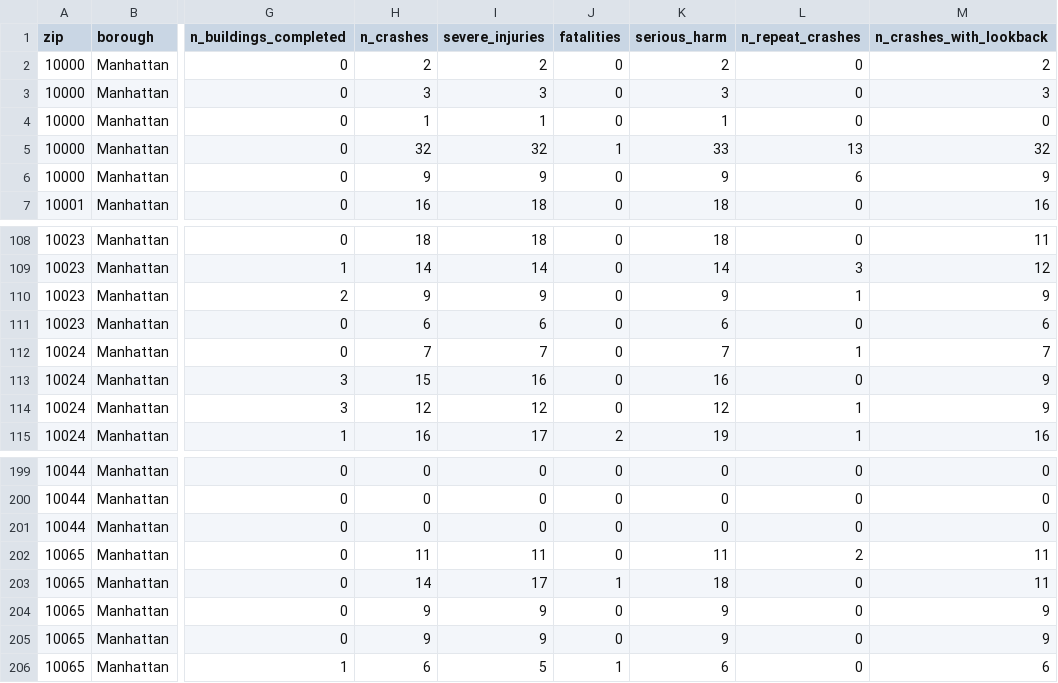
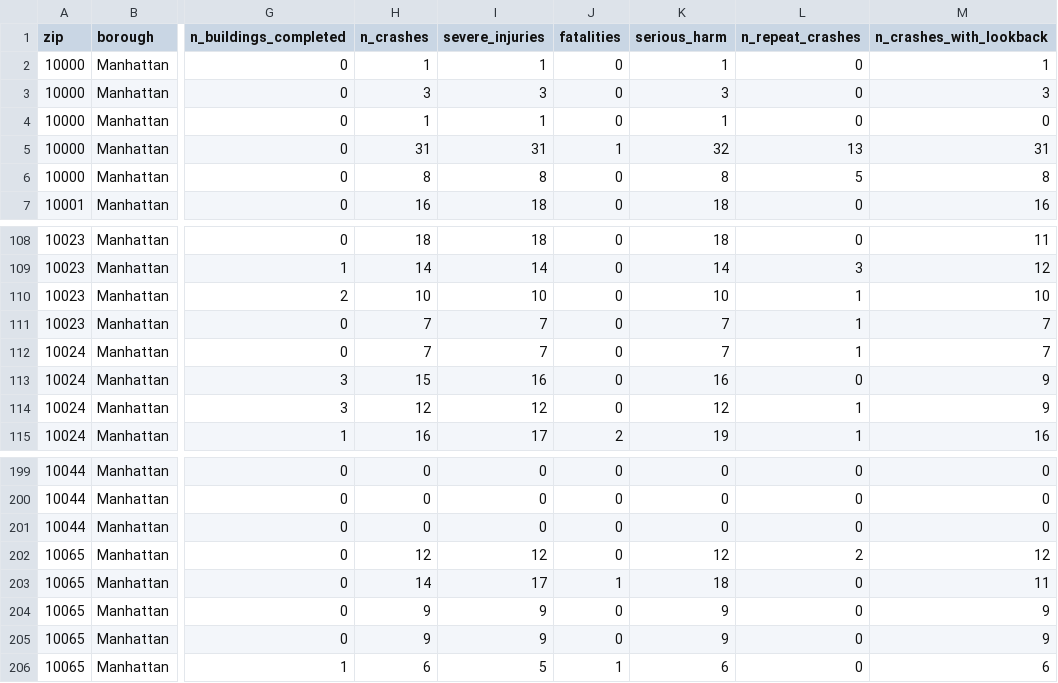
Before and after one commit to mohamednazmy23/nyc-housing-street-safety, a CSV file: data/processed/zip_year.csv, drawn as a sheet; only a part is shown, gaps mark what is left out; the diff names each change by its address in the sheet, - before the commit and + after, or states it on an @@ line.

Commit message:
Address review on integration: unknown near-building flag, completed-building share, cleaner ZIP test, no ZIP 10000

```diff
--- a/data/processed/zip_year.csv
+++ b/data/processed/zip_year.csv
-H2 (n_crashes): 2
+H2 (n_crashes): 1
-I2 (severe_injuries): 2
+I2 (severe_injuries): 1
-K2 (serious_harm): 2
+K2 (serious_harm): 1
-M2 (n_crashes_with_lookback): 2
+M2 (n_crashes_with_lookback): 1
-H5 (n_crashes): 32
+H5 (n_crashes): 31
-I5 (severe_injuries): 32
+I5 (severe_injuries): 31
-K5 (serious_harm): 33
+K5 (serious_harm): 32
-M5 (n_crashes_with_lookback): 32
+M5 (n_crashes_with_lookback): 31
-H6 (n_crashes): 9
+H6 (n_crashes): 8
-I6 (severe_injuries): 9
+I6 (severe_injuries): 8
-K6 (serious_harm): 9
+K6 (serious_harm): 8
-L6 (n_repeat_crashes): 6
+L6 (n_repeat_crashes): 5
-M6 (n_crashes_with_lookback): 9
+M6 (n_crashes_with_lookback): 8
-H110 (n_crashes): 9
+H110 (n_crashes): 10
-I110 (severe_injuries): 9
+I110 (severe_injuries): 10
-K110 (serious_harm): 9
+K110 (serious_harm): 10
-M110 (n_crashes_with_lookback): 9
+M110 (n_crashes_with_lookback): 10
-H111 (n_crashes): 6
+H111 (n_crashes): 7
-I111 (severe_injuries): 6
+I111 (severe_injuries): 7
-K111 (serious_harm): 6
+K111 (serious_harm): 7
-L111 (n_repeat_crashes): 0
+L111 (n_repeat_crashes): 1
-M111 (n_crashes_with_lookback): 6
+M111 (n_crashes_with_lookback): 7
-H202 (n_crashes): 11
+H202 (n_crashes): 12
-I202 (severe_injuries): 11
+I202 (severe_injuries): 12
-K202 (serious_harm): 11
+K202 (serious_harm): 12
-M202 (n_crashes_with_lookback): 11
+M202 (n_crashes_with_lookback): 12
```
Also changed, not shown: data/processed/zip_month.csv, 8 other files.
